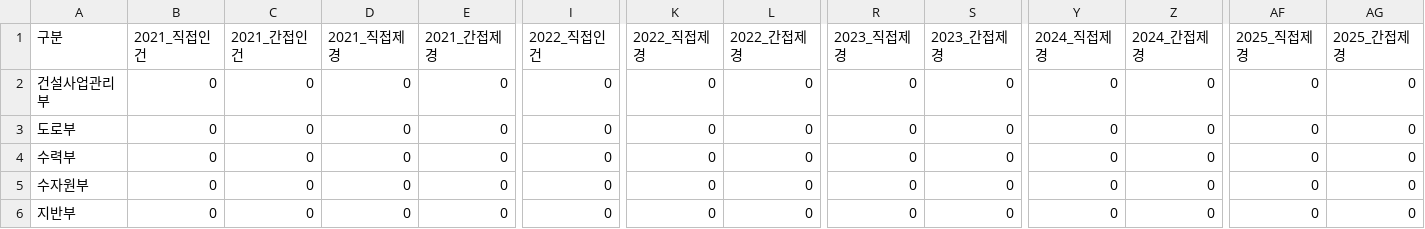
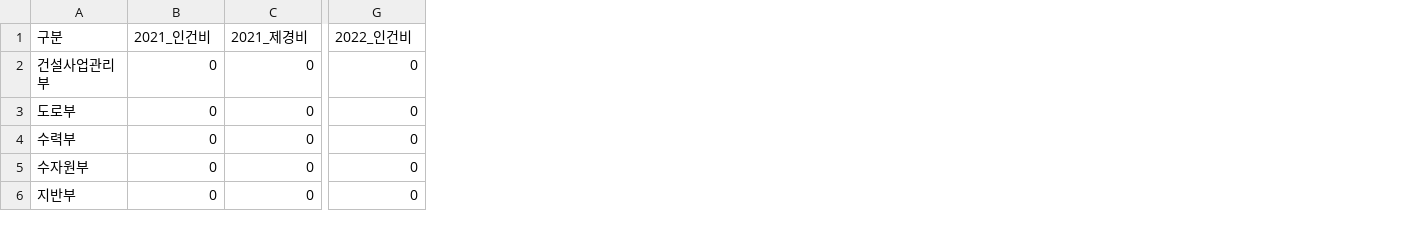
Before and after one commit to photo2story/my-erp-git, a CSV file: static/results/dept_costs_C20110138.csv, drawn as a sheet; only a part is shown, gaps mark what is left out; removed rows and columns are numbered as before the commit, all else as after; the diff covers the shown part only; the diff names each change by its address in the sheet, - before the commit and + after, or states it on an @@ line.

Commit message:
Update dept_costs_C20110138.csv in ERP repository

```diff
--- a/static/results/dept_costs_C20110138.csv
+++ b/static/results/dept_costs_C20110138.csv
-column D (2021_직접제경), rows 2-6: all 0
-column E (2021_간접제경), rows 2-6: all 0
-column K (2022_직접제경), rows 2-6: all 0
-column L (2022_간접제경), rows 2-6: all 0
-column R (2023_직접제경), rows 2-6: all 0
-column S (2023_간접제경), rows 2-6: all 0
-column Y (2024_직접제경), rows 2-6: all 0
-column Z (2024_간접제경), rows 2-6: all 0
-column AF (2025_직접제경), rows 2-6: all 0
-column AG (2025_간접제경), rows 2-6: all 0
-B1: 2021_직접인건
+B1: 2021_인건비
-C1: 2021_간접인건
+C1: 2021_제경비
-G1: 2022_직접인건
+G1: 2022_인건비
```
Also changed, not shown: 7 edited cells elsewhere in this file.
